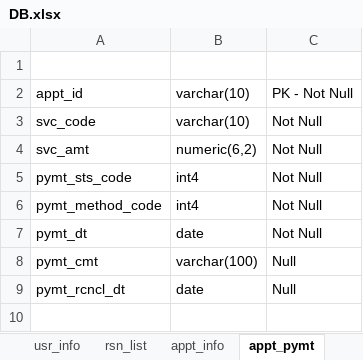
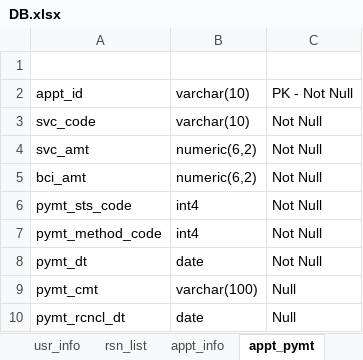
Before and after one commit to allamigit/SecurePrints, an Excel workbook: src/main/resources/data/DB.xlsx, sheet appt_pymt, drawn as a sheet; values as stored, in another font and other column widths than the file's, no borders; the diff names each change by its address in the sheet, - before the commit and + after, or states it on an @@ line.

```diff
--- a/src/main/resources/data/DB.xlsx (sheet appt_pymt)
+++ b/src/main/resources/data/DB.xlsx (sheet appt_pymt)
+row 5: bci_amt | numeric(6,2) | Not Null
```
Also changed, not shown: sheet ServiceType, sheet appt_info, sheet rsn_list, sheet com_info, 18 other files.
